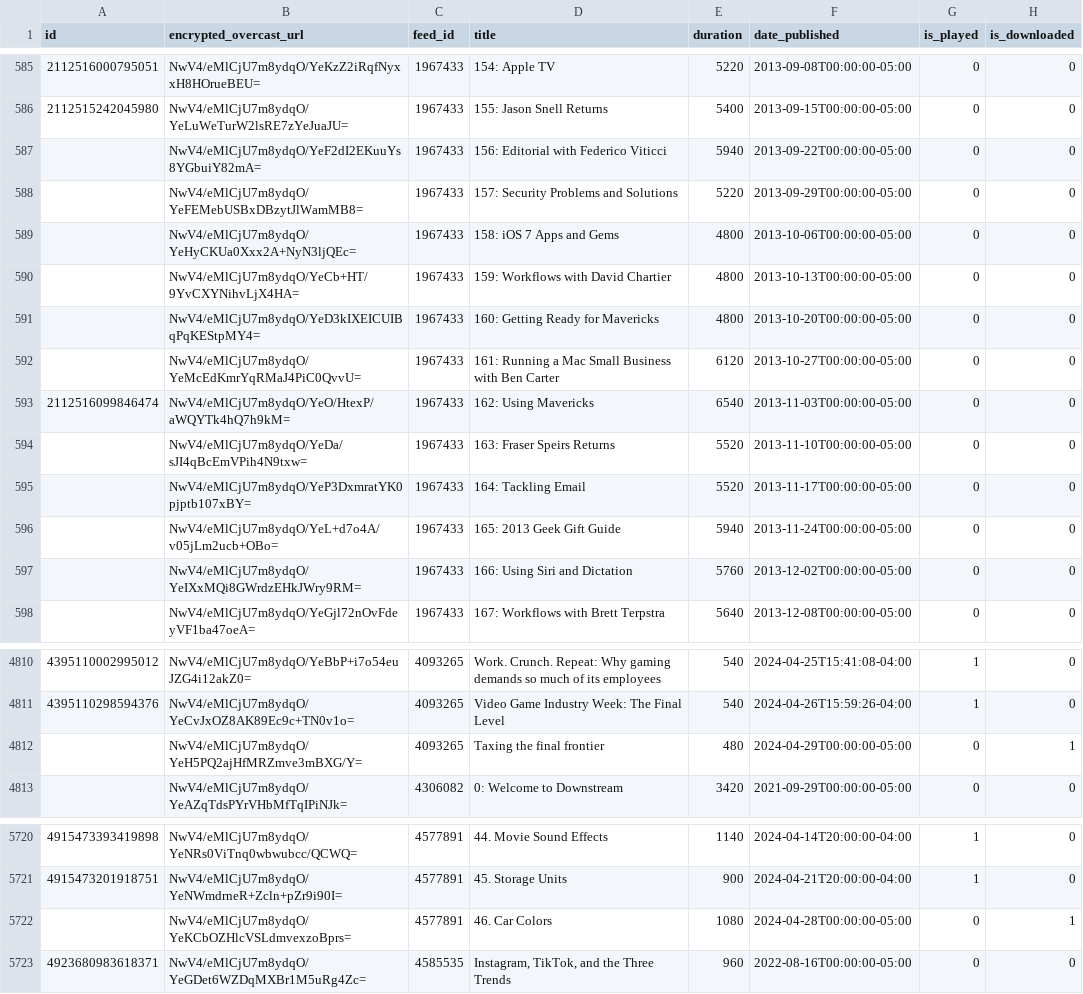
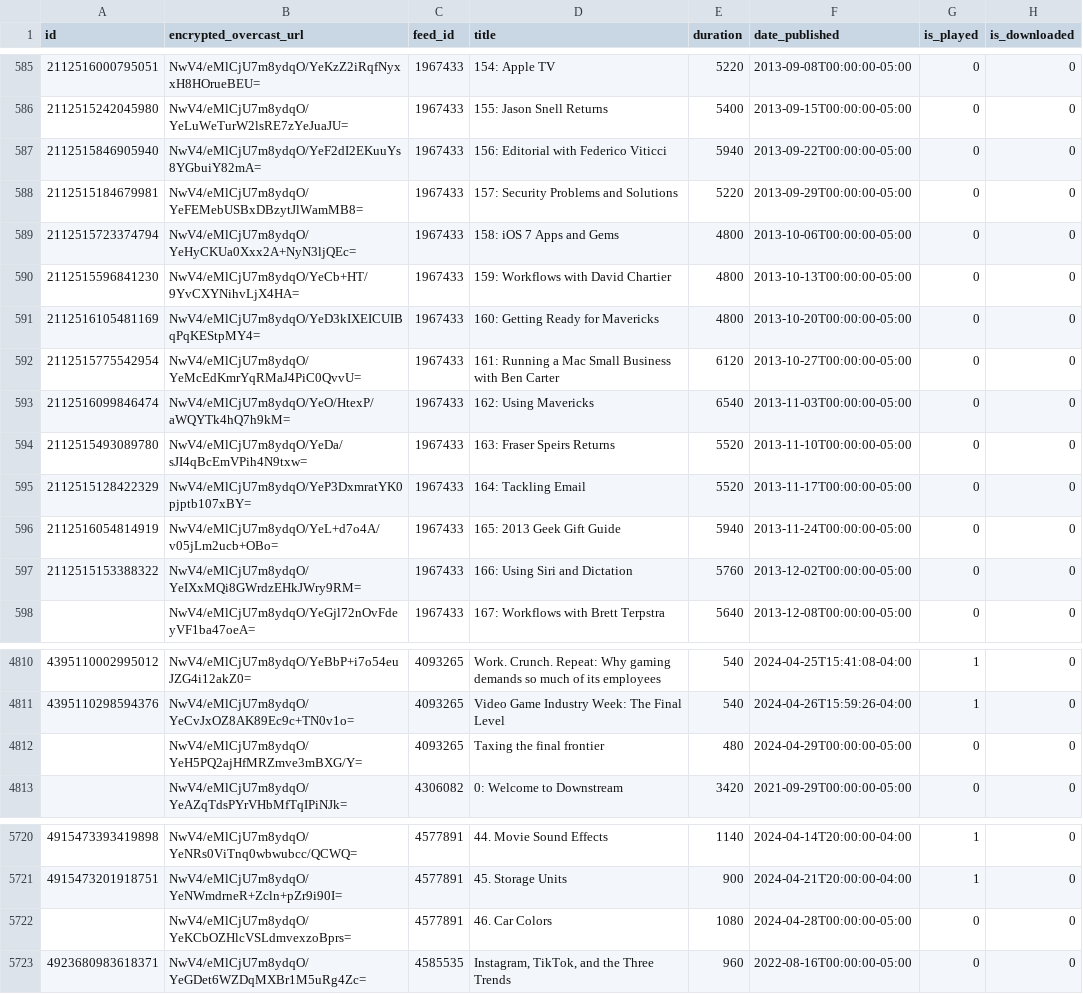
Before and after one commit to josh/overcast-data, a CSV file: episodes.csv, drawn as a sheet; only a part is shown, gaps mark what is left out.

```diff
--- a/episodes.csv
+++ b/episodes.csv
@@ -586,13 +586,13 @@ id,encrypted_overcast_url,feed_id,title,duration,date_published,is_played,is_dow
 2112515242045980,NwV4/eMlCjU7m8ydqO/YeLuWeTurW2lsRE7zYeJuaJU=,1967433,155: Jason Snell Returns,5400,2013-09-15T00:00:00-05:00,0,0
-,NwV4/eMlCjU7m8ydqO/YeF2dI2EKuuYs8YGbuiY82mA=,1967433,156: Editorial with Federico Viticci,5940,2013-09-22T00:00:00-05:00,0,0
-,NwV4/eMlCjU7m8ydqO/YeFEMebUSBxDBzytJlWamMB8=,1967433,157: Security Problems and Solutions,5220,2013-09-29T00:00:00-05:00,0,0
-,NwV4/eMlCjU7m8ydqO/YeHyCKUa0Xxx2A+NyN3ljQEc=,1967433,158: iOS 7 Apps and Gems,4800,2013-10-06T00:00:00-05:00,0,0
-,NwV4/eMlCjU7m8ydqO/YeCb+HT/9YvCXYNihvLjX4HA=,1967433,159: Workflows with David Chartier,4800,2013-10-13T00:00:00-05:00,0,0
-,NwV4/eMlCjU7m8ydqO/YeD3kIXEICUIBqPqKEStpMY4=,1967433,160: Getting Ready for Mavericks,4800,2013-10-20T00:00:00-05:00,0,0
-,NwV4/eMlCjU7m8ydqO/YeMcEdKmrYqRMaJ4PiC0QvvU=,1967433,161: Running a Mac Small Business with Ben Carter,6120,2013-10-27T00:00:00-05:00,0,0
+2112515846905940,NwV4/eMlCjU7m8ydqO/YeF2dI2EKuuYs8YGbuiY82mA=,1967433,156: Editorial with Federico Viticci,5940,2013-09-22T00:00:00-05:00,0,0
+2112515184679981,NwV4/eMlCjU7m8ydqO/YeFEMebUSBxDBzytJlWamMB8=,1967433,157: Security Problems and Solutions,5220,2013-09-29T00:00:00-05:00,0,0
+2112515723374794,NwV4/eMlCjU7m8ydqO/YeHyCKUa0Xxx2A+NyN3ljQEc=,1967433,158: iOS 7 Apps and Gems,4800,2013-10-06T00:00:00-05:00,0,0
+2112515596841230,NwV4/eMlCjU7m8ydqO/YeCb+HT/9YvCXYNihvLjX4HA=,1967433,159: Workflows with David Chartier,4800,2013-10-13T00:00:00-05:00,0,0
+2112516105481169,NwV4/eMlCjU7m8ydqO/YeD3kIXEICUIBqPqKEStpMY4=,1967433,160: Getting Ready for Mavericks,4800,2013-10-20T00:00:00-05:00,0,0
+2112515775542954,NwV4/eMlCjU7m8ydqO/YeMcEdKmrYqRMaJ4PiC0QvvU=,1967433,161: Running a Mac Small Business with Ben Carter,6120,2013-10-27T00:00:00-05:00,0,0
 2112516099846474,NwV4/eMlCjU7m8ydqO/YeO/HtexP/aWQYTk4hQ7h9kM=,1967433,162: Using Mavericks,6540,2013-11-03T00:00:00-05:00,0,0
-,NwV4/eMlCjU7m8ydqO/YeDa/sJI4qBcEmVPih4N9txw=,1967433,163: Fraser Speirs Returns,5520,2013-11-10T00:00:00-05:00,0,0
-,NwV4/eMlCjU7m8ydqO/YeP3DxmratYK0pjptb107xBY=,1967433,164: Tackling Email,5520,2013-11-17T00:00:00-05:00,0,0
-,NwV4/eMlCjU7m8ydqO/YeL+d7o4A/v05jLm2ucb+OBo=,1967433,165: 2013 Geek Gift Guide,5940,2013-11-24T00:00:00-05:00,0,0
-,NwV4/eMlCjU7m8ydqO/YeIXxMQi8GWrdzEHkJWry9RM=,1967433,166: Using Siri and Dictation,5760,2013-12-02T00:00:00-05:00,0,0
+2112515493089780,NwV4/eMlCjU7m8ydqO/YeDa/sJI4qBcEmVPih4N9txw=,1967433,163: Fraser Speirs Returns,5520,2013-11-10T00:00:00-05:00,0,0
+2112515128422329,NwV4/eMlCjU7m8ydqO/YeP3DxmratYK0pjptb107xBY=,1967433,164: Tackling Email,5520,2013-11-17T00:00:00-05:00,0,0
+2112516054814919,NwV4/eMlCjU7m8ydqO/YeL+d7o4A/v05jLm2ucb+OBo=,1967433,165: 2013 Geek Gift Guide,5940,2013-11-24T00:00:00-05:00,0,0
+2112515153388322,NwV4/eMlCjU7m8ydqO/YeIXxMQi8GWrdzEHkJWry9RM=,1967433,166: Using Siri and Dictation,5760,2013-12-02T00:00:00-05:00,0,0
 ,NwV4/eMlCjU7m8ydqO/YeGjl72nOvFdeyVF1ba47oeA=,1967433,167: Workflows with Brett Terpstra,5640,2013-12-08T00:00:00-05:00,0,0
@@ -4811,3 +4811,3 @@ id,encrypted_overcast_url,feed_id,title,duration,date_published,is_played,is_dow
 4395110298594376,NwV4/eMlCjU7m8ydqO/YeCvJxOZ8AK89Ec9c+TN0v1o=,4093265,Video Game Industry Week: The Final Level,540,2024-04-26T15:59:26-04:00,1,0
-,NwV4/eMlCjU7m8ydqO/YeH5PQ2ajHfMRZmve3mBXG/Y=,4093265,Taxing the final frontier,480,2024-04-29T00:00:00-05:00,0,1
+,NwV4/eMlCjU7m8ydqO/YeH5PQ2ajHfMRZmve3mBXG/Y=,4093265,Taxing the final frontier,480,2024-04-29T00:00:00-05:00,0,0
 ,NwV4/eMlCjU7m8ydqO/YeAZqTdsPYrVHbMfTqIPiNJk=,4306082,0: Welcome to Downstream,3420,2021-09-29T00:00:00-05:00,0,0
@@ -5721,3 +5721,3 @@ id,encrypted_overcast_url,feed_id,title,duration,date_published,is_played,is_dow
 4915473201918751,NwV4/eMlCjU7m8ydqO/YeNWmdrneR+Zcln+pZr9i90I=,4577891,45. Storage Units,900,2024-04-21T20:00:00-04:00,1,0
-,NwV4/eMlCjU7m8ydqO/YeKCbOZHlcVSLdmvexzoBprs=,4577891,46. Car Colors,1080,2024-04-28T00:00:00-05:00,0,1
+,NwV4/eMlCjU7m8ydqO/YeKCbOZHlcVSLdmvexzoBprs=,4577891,46. Car Colors,1080,2024-04-28T00:00:00-05:00,0,0
 4923680983618371,NwV4/eMlCjU7m8ydqO/YeGDet6WZDqMXBr1M5uRg4Zc=,4585535,"Instagram, TikTok, and the Three Trends",960,2022-08-16T00:00:00-05:00,0,0
```
Also changed, not shown: 1 other file.
